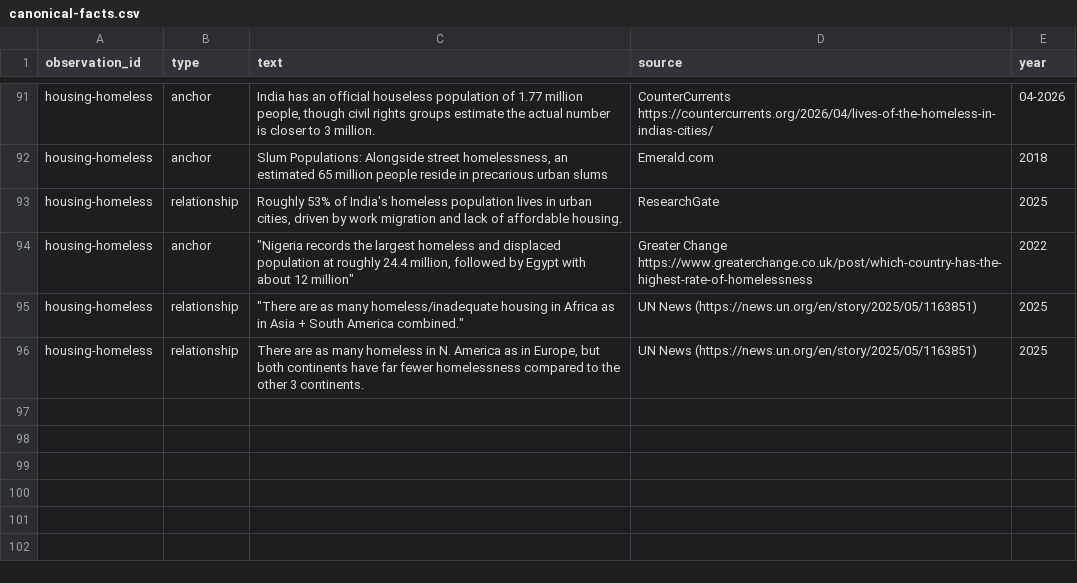
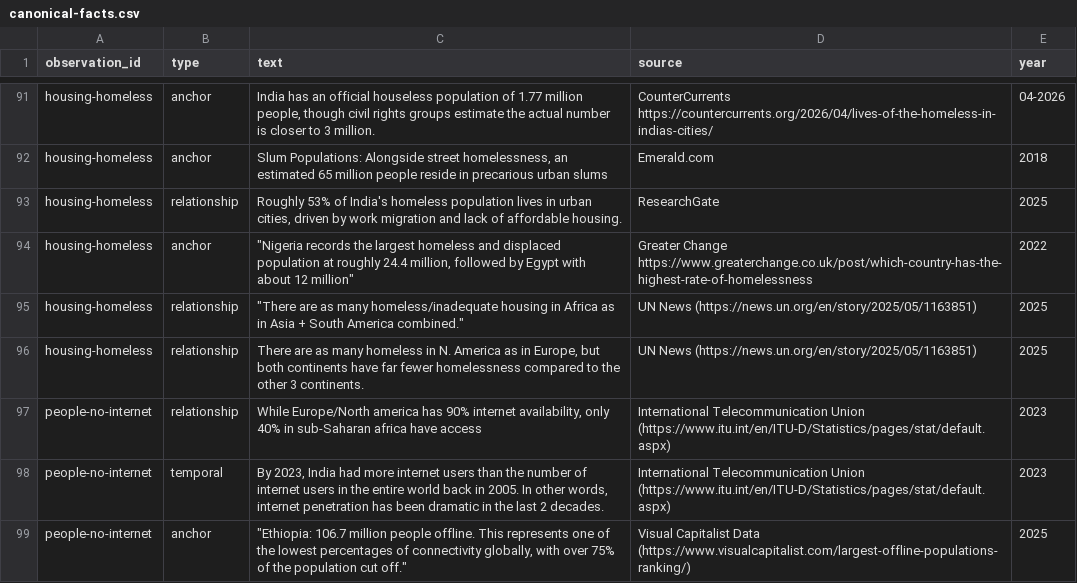
Before and after one commit to Ram-N/Planet1000, a CSV file: planet1000/data/canonical-facts.csv, drawn as a sheet; only a part is shown, gaps mark what is left out; the diff names each change by its address in the sheet, - before the commit and + after, or states it on an @@ line.

```diff
--- a/planet1000/data/canonical-facts.csv
+++ b/planet1000/data/canonical-facts.csv
+row 97: people-no-internet | relationship | While Europe/North america has 90% internet availability, only 40% in sub-Saharan africa have access | International Telecommunication Union (https://www.itu.int/en/ITU-D/Statistics/pages/stat/default.aspx) | 2023
+row 98: people-no-internet | temporal | By 2023, India had more internet users than the number of internet users in the entire world back in 2005. In other words, internet penetration has been dramatic in the last 2 decades. | International Telecommunication Union (https://www.itu.int/en/ITU-D/Statistics/pages/stat/default.aspx) | 2023
+row 99: people-no-internet | anchor | "Ethiopia: 106.7 million people offline. This represents one of the lowest percentages of connectivity globally, with over 75% of the population cut off." | Visual Capitalist Data (https://www.visualcapitalist.com/largest-offline-populations-ranking/) | 2025
```
Also changed, not shown: planet1000/data/source/entities.csv, planet1000/data/source/observations.csv, 7 other files.
